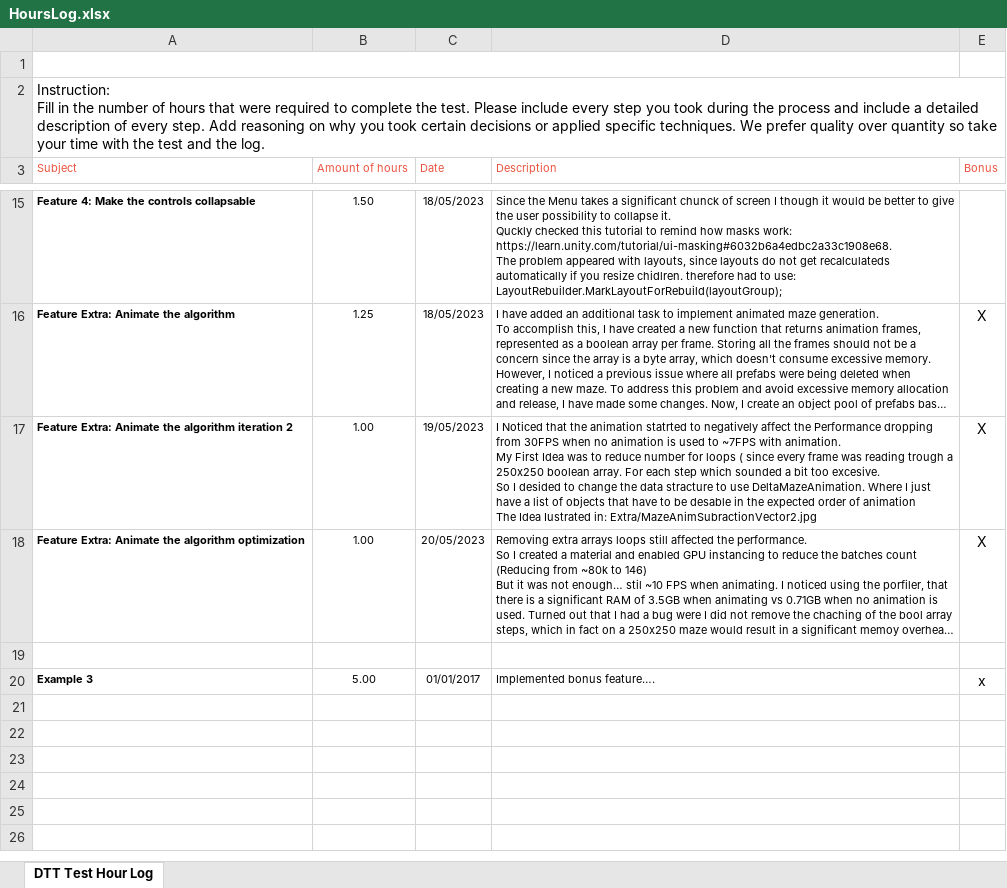
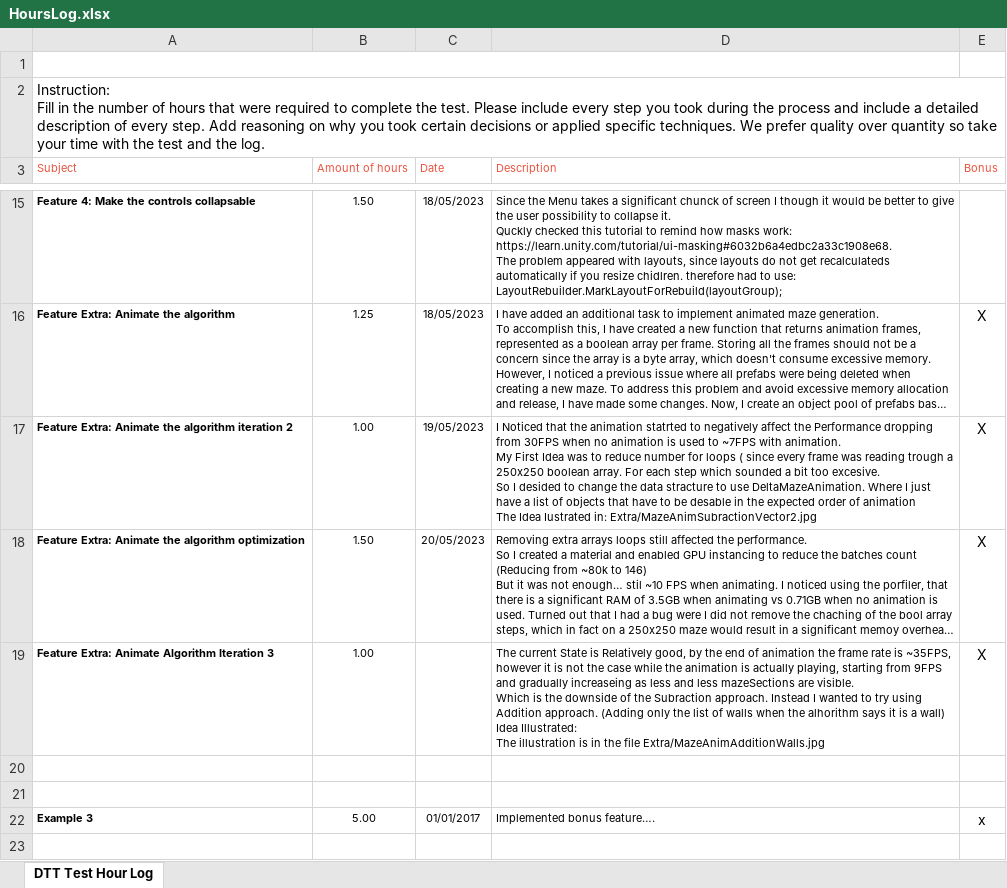
Before and after one commit to Matioma/MazeGenerator, an Excel workbook: HoursLog.xlsx, sheet DTT Test Hour Log, drawn as a sheet; only a part is shown, gaps mark what is left out; the shorter side is filled out with more unchanged rows; long unchanged cells end in …; values as stored, in another font and other column widths than the file's, no borders; charts and pictures not drawn; ↵ is a line break in a cell; the diff names each change by its address in the sheet, - before the commit and + after, or states it on an @@ line.

Commit message:
Create model to store AnimationFrames

```diff
--- a/HoursLog.xlsx (sheet DTT Test Hour Log)
+++ b/HoursLog.xlsx (sheet DTT Test Hour Log)
-B18 (Amount of hours): 1.00
+B18 (Amount of hours): 1.50
+row 19: Feature Extra: Animate Algorithm Iteration 3 | 1.00 |  | The current State is Relatively good, by the end of animation the frame rate is ~35FPS, however it is not the case while the animation is actually playing, starting from 9FPS and gradually increaseing as less and less mazeSections are visible. ↵ Which is the downside of the Subraction approach. Instead I wanted to try using Addition approach. (Adding only the list of walls when the alhorithm says it is a wall) ↵ Idea Illustrated: ↵ The illustration is in the file Extra/MazeAnimAdditionWalls.jpg | X
+row 20: (empty)
```
Also changed, not shown: 8 other files.
